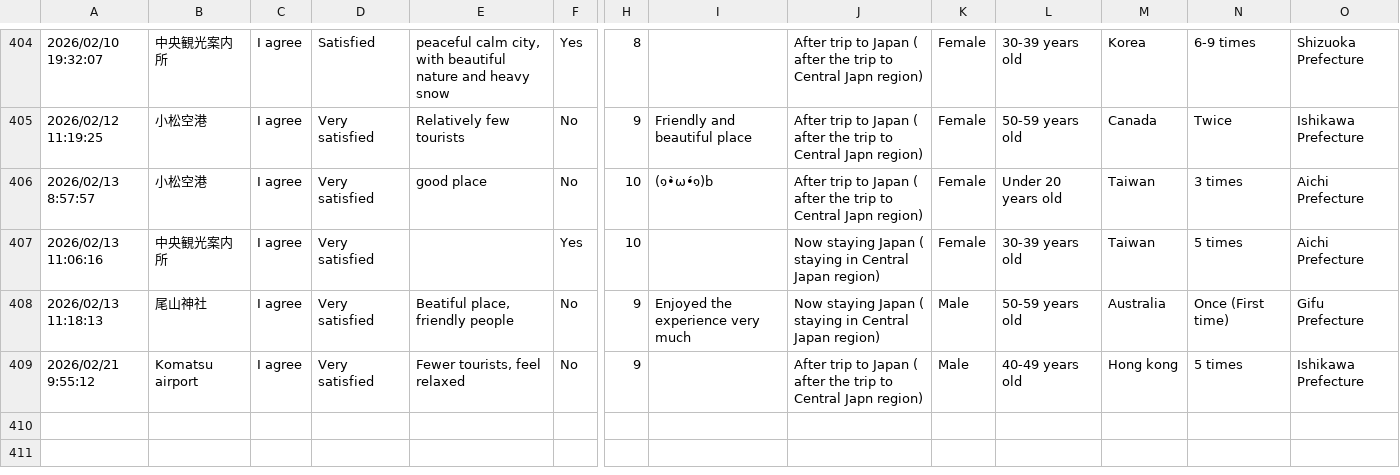
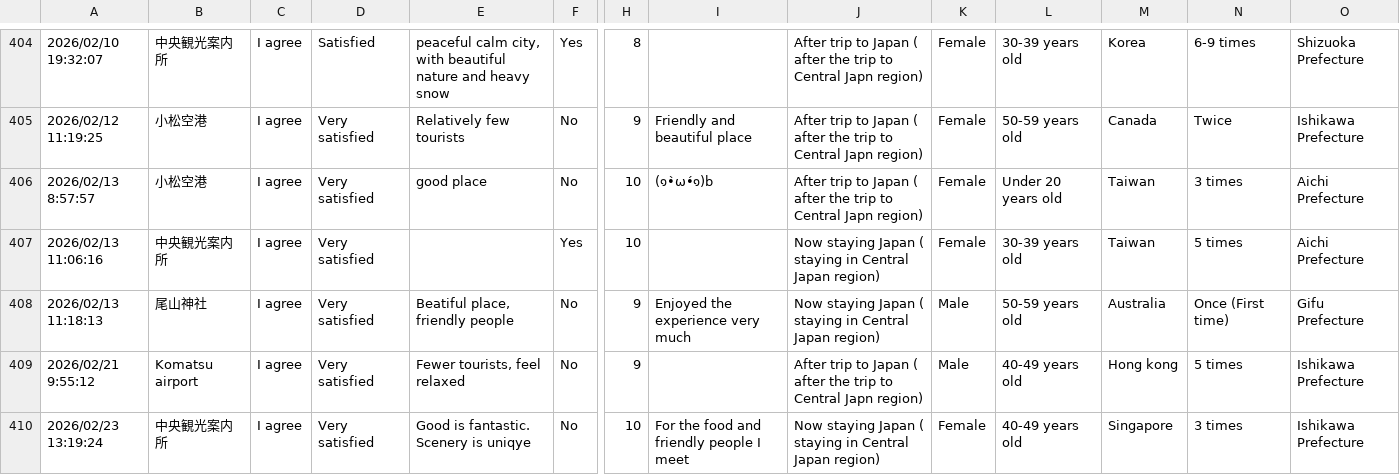
Before and after one commit to codefornoto/MilliforInbound, a CSV file: milliforinbound.csv, drawn as a sheet; only a part is shown, gaps mark what is left out; rows hold the shown columns only; the diff names each change by its address in the sheet, - before the commit and + after, or states it on an @@ line.

```diff
--- a/milliforinbound.csv
+++ b/milliforinbound.csv
+row 410: 2026/02/23 13:19:24 | 中央観光案内所 | I agree | Very satisfied | Good is fantastic. Scenery is uniqye | No | 10 | For the food and friendly people I meet | Now staying Japan ( staying in Central Japan region) | Female | 40-49 years old | Singapore | 3 times | Ishikawa Prefecture
```
